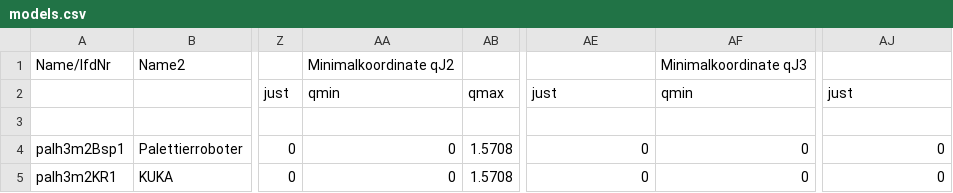
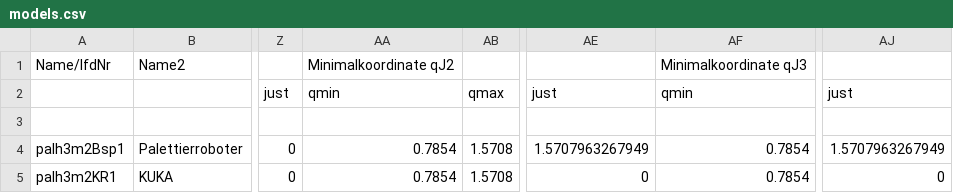
Before and after one commit to SchapplM/robsynth-serhybroblib, a CSV file: systems/palh3m2/models.csv, drawn as a sheet; only a part is shown, gaps mark what is left out; the diff names each change by its address in the sheet, - before the commit and + after, or states it on an @@ line.

Commit message:
[palh3] Testskripte aufgeräumt

```diff
--- a/systems/palh3m2/models.csv
+++ b/systems/palh3m2/models.csv
-AA4:AA5: 0
+AA4:AA5: 0.7854
-AE4: 0
+AE4: 1.5707963267949
-AF4:AF5: 0
+AF4:AF5: 0.7854
-AJ4: 0
+AJ4: 1.5707963267949
```
Also changed, not shown: systems/palh3m1/models.csv, 3 other files.
